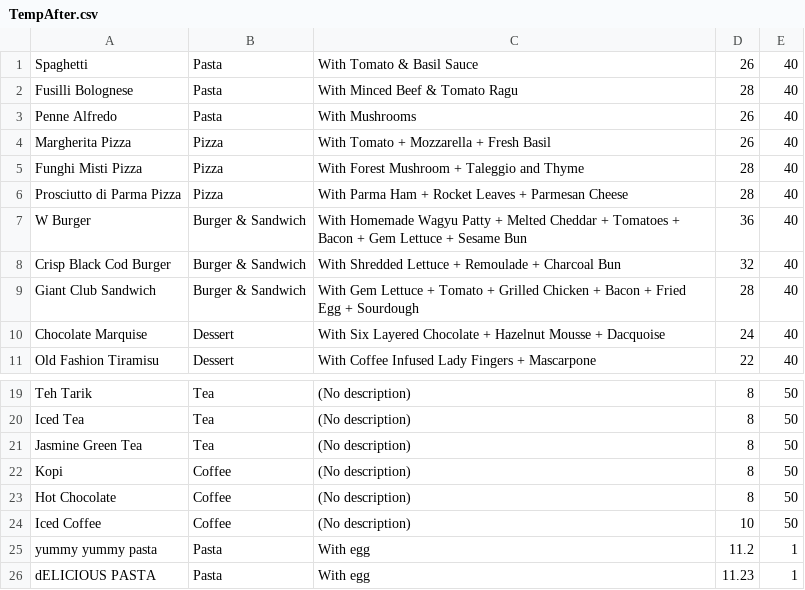
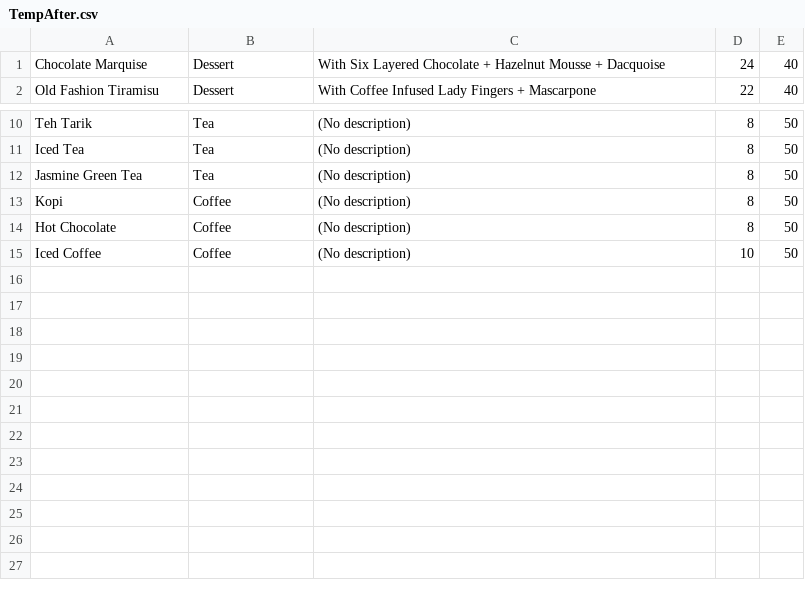
Before and after one commit to calebcheam/CZ2002-OOP-application, a CSV file: TempAfter.csv, drawn as a sheet; only a part is shown, gaps mark what is left out; the diff names each change by its address in the sheet, - before the commit and + after, or states it on an @@ line.

```diff
--- a/TempAfter.csv
+++ b/TempAfter.csv
-row 1: Spaghetti | Pasta | With Tomato & Basil Sauce | 26 | 40
-row 2: Fusilli Bolognese | Pasta | With Minced Beef & Tomato Ragu | 28 | 40
-row 3: Penne Alfredo | Pasta | With Mushrooms | 26 | 40
-row 4: Margherita Pizza | Pizza | With Tomato + Mozzarella + Fresh Basil | 26 | 40
-row 5: Funghi Misti Pizza | Pizza | With Forest Mushroom + Taleggio and Thyme | 28 | 40
-row 6: Prosciutto di Parma Pizza | Pizza | With Parma Ham + Rocket Leaves + Parmesan Cheese | 28 | 40
-row 7: W Burger | Burger & Sandwich | With Homemade Wagyu Patty + Melted Cheddar + Tomatoes + Bacon + Gem Lettuce + Sesame Bun | 36 | 40
-row 8: Crisp Black Cod Burger | Burger & Sandwich | With Shredded Lettuce + Remoulade + Charcoal Bun | 32 | 40
-row 9: Giant Club Sandwich | Burger & Sandwich | With Gem Lettuce + Tomato + Grilled Chicken + Bacon + Fried Egg + Sourdough | 28 | 40
-row 25: yummy yummy pasta | Pasta | With egg | 11.2 | 1
-row 26: dELICIOUS PASTA | Pasta | With egg | 11.23 | 1
```
Also changed, not shown: TempBefore.csv, 4 other files.
